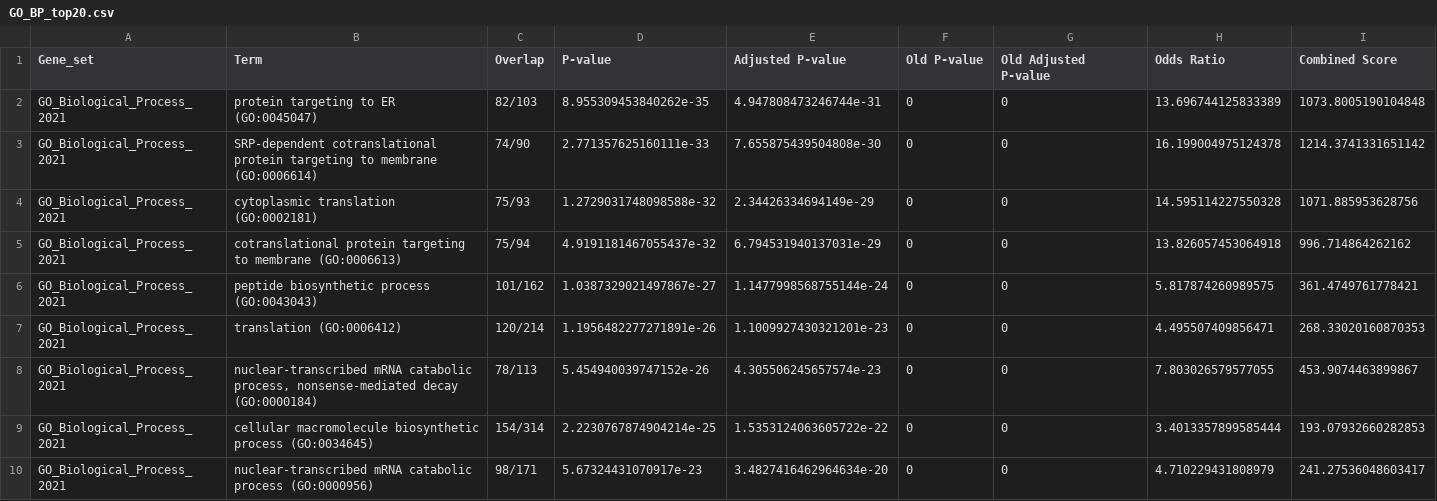
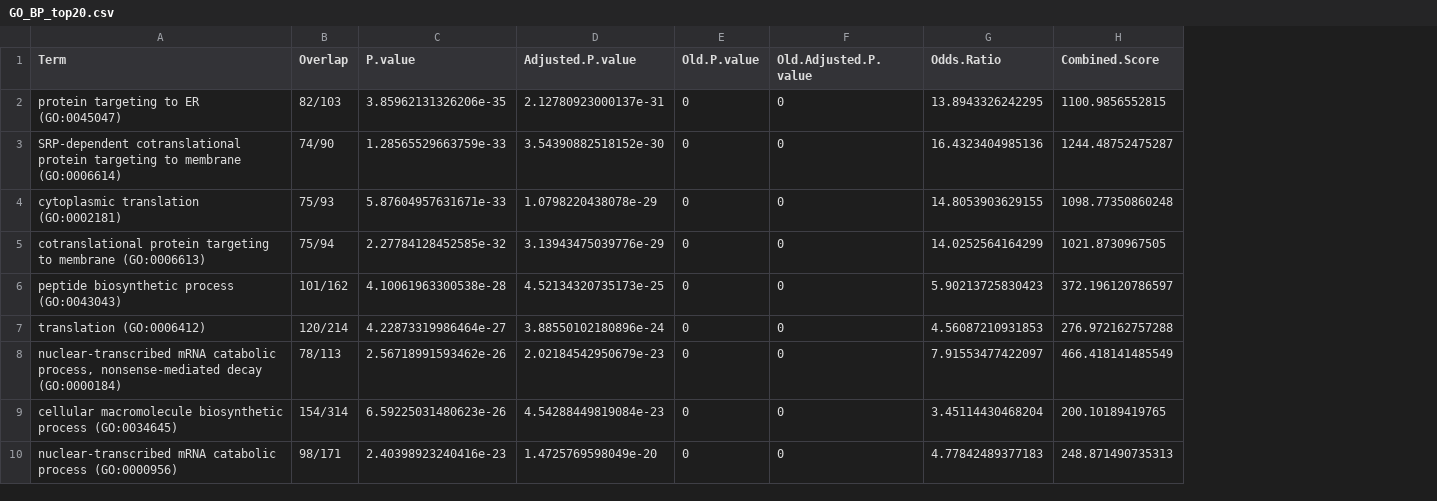
Before and after one commit to saipranav-bot/glucotoxic-podocyte-transcriptomics, a CSV file: data/csv/GO_BP_top20.csv, drawn as a sheet; only a part is shown; removed rows and columns are numbered as before the commit, all else as after; the diff covers the shown part only; the diff names each change by its address in the sheet, - before the commit and + after, or states it on an @@ line.

```diff
--- a/data/csv/GO_BP_top20.csv
+++ b/data/csv/GO_BP_top20.csv
-column A (Gene_set), rows 2-10: all GO_Biological_Process_2021
-column D (P-value), rows 2-10: 8.955309453840262e-35 | 2.771357625160111e-33 | 1.2729031748098588e-32 | 4.9191181467055437e-32 | 1.0387329021497867e-27 | 1.1956482277271891e-26 | 5.454940039747152e-26 | 2.2230767874904214e-25 | 5.67324431070917e-23
-column E (Adjusted P-value), rows 2-10: 4.947808473246744e-31 | 7.655875439504808e-30 | 2.34426334694149e-29 | 6.794531940137031e-29 | 1.1477998568755144e-24 | 1.1009927430321201e-23 | 4.305506245657574e-23 | 1.5353124063605722e-22 | 3.4827416462964634e-20
+column C (P.value), rows 2-10: 3.85962131326206e-35 | 1.28565529663759e-33 | 5.87604957631671e-33 | 2.27784128452585e-32 | 4.10061963300538e-28 | 4.22873319986464e-27 | 2.56718991593462e-26 | 6.59225031480623e-26 | 2.40398923240416e-23
+column D (Adjusted.P.value), rows 2-10: 2.12780923000137e-31 | 3.54390882518152e-30 | 1.0798220438078e-29 | 3.13943475039776e-29 | 4.52134320735173e-25 | 3.88550102180896e-24 | 2.02184542950679e-23 | 4.54288449819084e-23 | 1.4725769598049e-20
-column H (Odds Ratio), rows 2-10: 13.696744125833389 | 16.199004975124378 | 14.595114227550328 | 13.826057453064918 | 5.817874260989575 | 4.495507409856471 | 7.803026579577055 | 3.4013357899585444 | 4.710229431808979
-column I (Combined Score), rows 2-10: 1073.8005190104848 | 1214.3741331651142 | 1071.885953628756 | 996.714864262162 | 361.4749761778421 | 268.33020160870353 | 453.9074463899867 | 193.07932660282853 | 241.27536048603417
+column G (Odds.Ratio), rows 2-10: 13.8943326242295 | 16.4323404985136 | 14.8053903629155 | 14.0252564164299 | 5.90213725830423 | 4.56087210931853 | 7.91553477422097 | 3.45114430468204 | 4.77842489377183
+column H (Combined.Score), rows 2-10: 1100.9856552815 | 1244.48752475287 | 1098.77350860248 | 1021.8730967505 | 372.196120786597 | 276.972162757288 | 466.418141485549 | 200.10189419765 | 248.871490735313
-E1: Old P-value
+E1: Old.P.value
-F1: Old Adjusted P-value
+F1: Old.Adjusted.P.value
```
Also changed, not shown: 4 edited cells elsewhere in this file, data/GSE307956_raw_count_matrix.csv, data/csv/Core_Shared_DEGs.csv, 32 other files.
